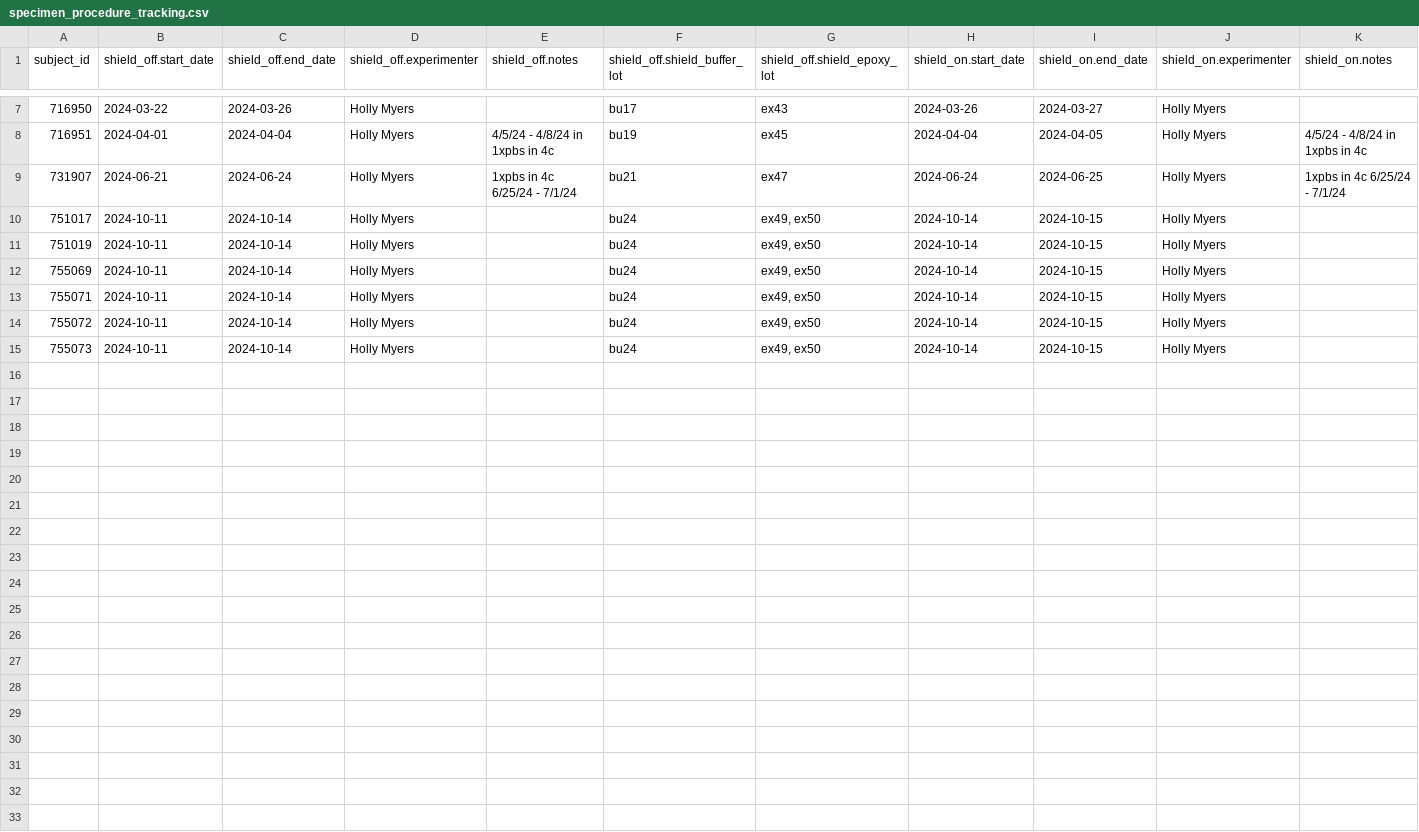
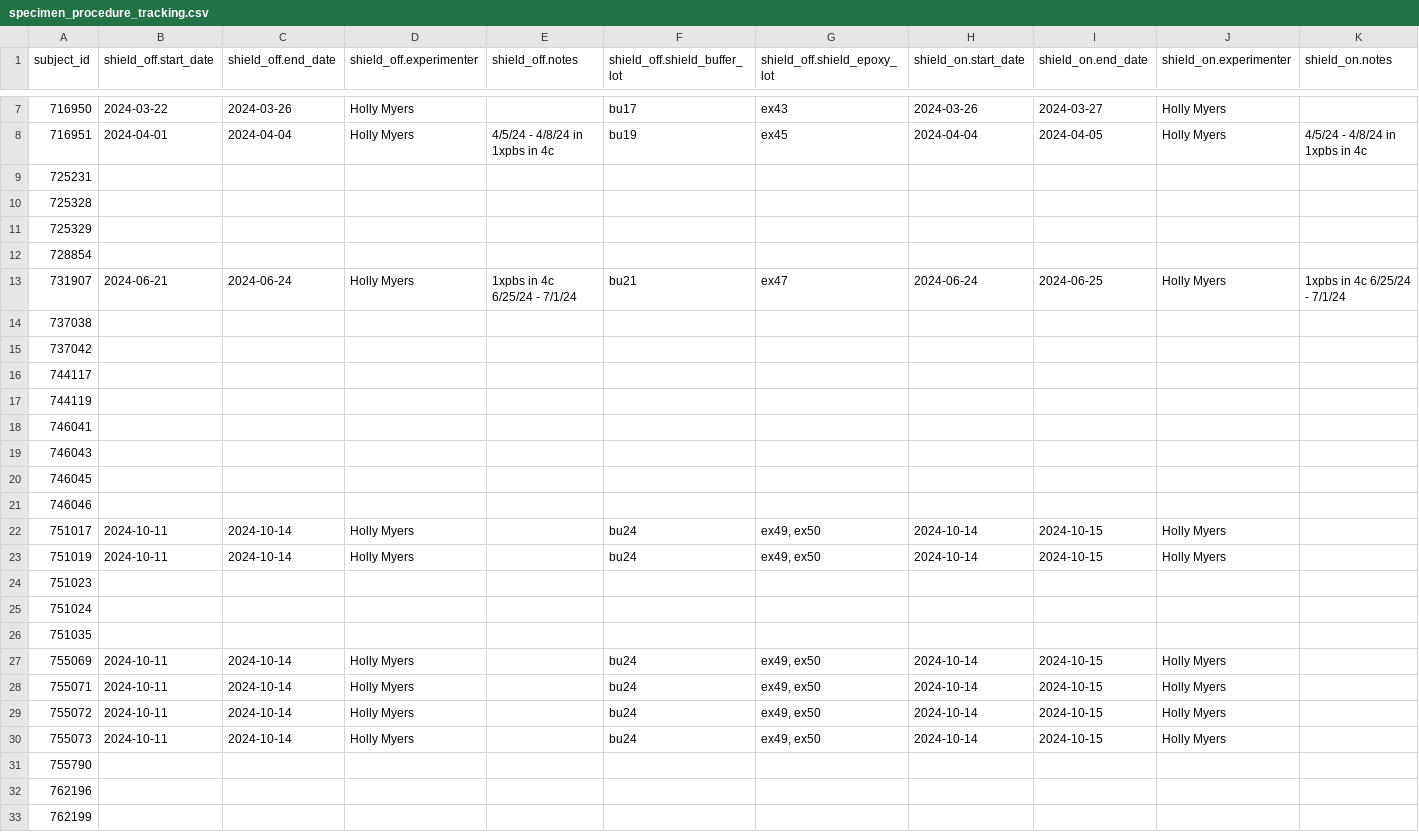
Before and after one commit to dougollerenshaw/aind-workbench, a CSV file: projects/patchseq_metadata/specimen_procedure_tracking.csv, drawn as a sheet; only a part is shown, gaps mark what is left out; rows hold the shown columns only; the diff names each change by its address in the sheet, - before the commit and + after, or states it on an @@ line.

Commit message:
Keep track of subjects with missing specimen info

```diff
--- a/projects/patchseq_metadata/specimen_procedure_tracking.csv
+++ b/projects/patchseq_metadata/specimen_procedure_tracking.csv
+row 9: 725231
+row 10: 725328
+row 11: 725329
+row 12: 728854
+row 14: 737038
+row 15: 737042
+row 16: 744117
+row 17: 744119
+row 18: 746041
+row 19: 746043
+row 20: 746045
+row 21: 746046
+row 24: 751023
+row 25: 751024
+row 26: 751035
+row 31: 755790
+row 32: 762196
+row 33: 762199
```
Also changed, not shown: 1 other file.
